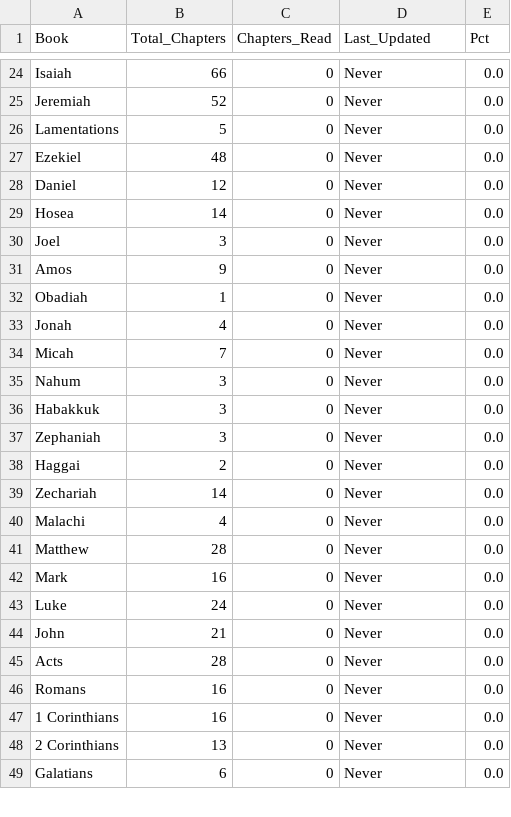
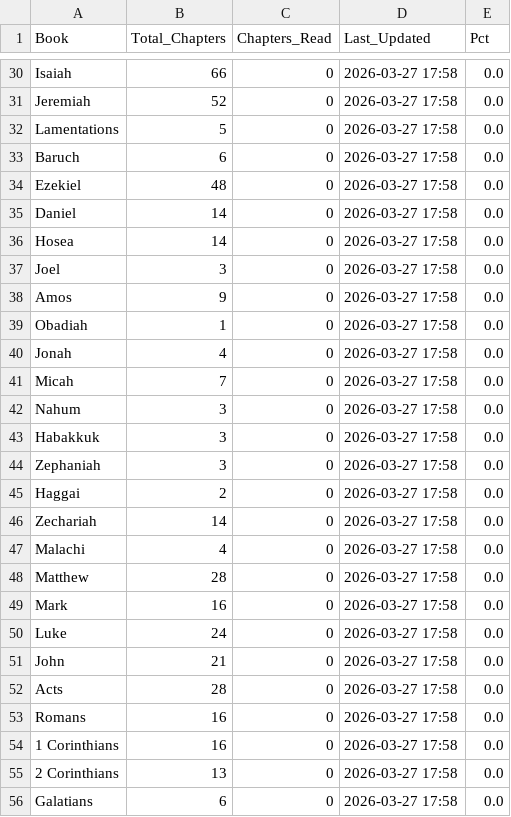
Before and after one commit to LeonardSuares/daily-reading-tracker, a CSV file: bible_canonical_progress.csv, drawn as a sheet; only a part is shown, gaps mark what is left out; addresses are those after the commit; the diff covers the shown part only; the diff names each change by its address in the sheet, - before the commit and + after, or states it on an @@ line.

```diff
--- a/bible_canonical_progress.csv
+++ b/bible_canonical_progress.csv
-D30:D32 (Last_Updated): Never
+D30:D32 (Last_Updated): 2026-03-27 17:58
+row 33: Baruch | 6 | 0 | 2026-03-27 17:58 | 0.0
-D34:D56 (Last_Updated): Never
+D34:D56 (Last_Updated): 2026-03-27 17:58
-B35 (Total_Chapters): 12
+B35 (Total_Chapters): 14
```
Also changed, not shown: 6 added rows and 50 edited cells elsewhere in this file, bible_reading_plan.csv, user_progress.csv, 5 other files.
